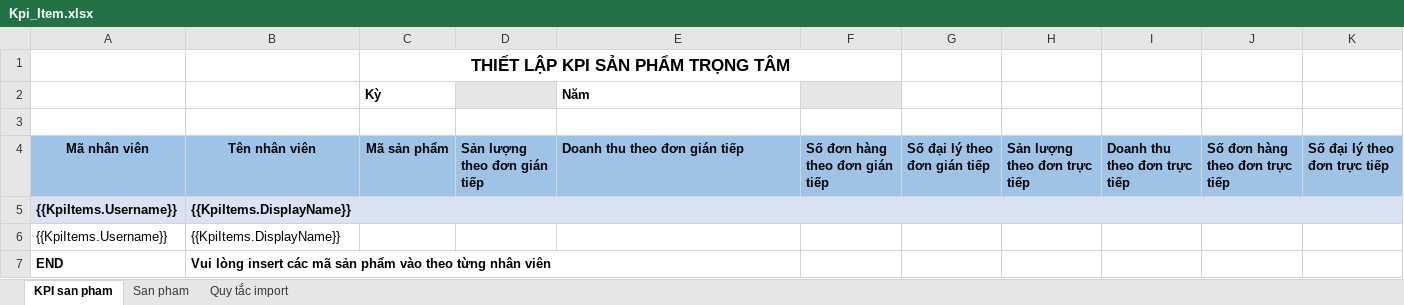
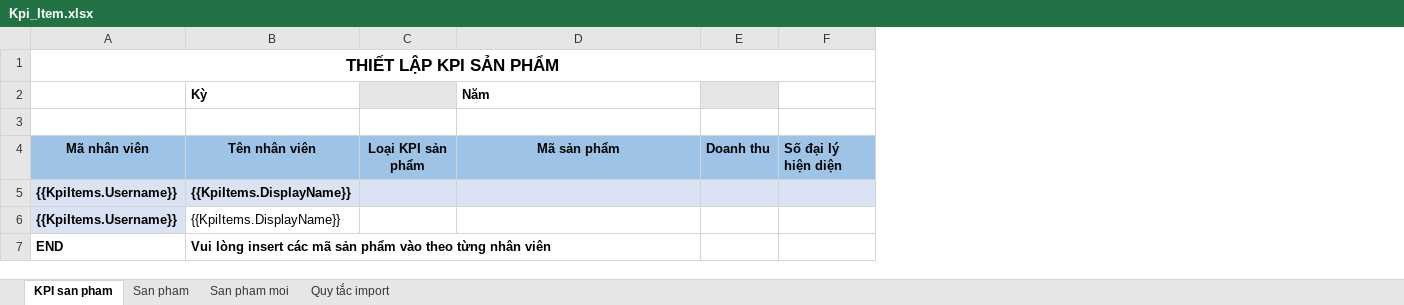
Before and after one commit to nguyenhoangnam123/DMS-CSharp, an Excel workbook: DMS/Templates/Kpi_Item.xlsx, sheet KPI san pham, drawn as a sheet; values as stored, in another font and other column widths than the file's, no borders; removed rows and columns are numbered as before the commit, all else as after; the diff names each change by its address in the sheet, - before the commit and + after, or states it on an @@ line.

Commit message:
sửa lại import export kpi item

```diff
--- a/DMS/Templates/Kpi_Item.xlsx (sheet KPI san pham)
+++ b/DMS/Templates/Kpi_Item.xlsx (sheet KPI san pham)
+sheet tab: San pham moi
-column C, row 1: THIẾT LẬP KPI SẢN PHẨM TRỌNG TÂM; row 4: Mã sản phẩm
-column D, row 4: Sản lượng theo đơn gián tiếp
+column C, row 4: Loại KPI sản phẩm
-column F, row 4: Số đơn hàng theo đơn gián tiếp
-column G, row 4: Số đại lý theo đơn gián tiếp
-column H, row 4: Sản lượng theo đơn trực tiếp
-column I, row 4: Doanh thu theo đơn trực tiếp
-column J, row 4: Số đơn hàng theo đơn trực tiếp
-column K, row 4: Số đại lý theo đơn trực tiếp
+column E, row 4: Doanh thu
+column F, row 4: Số đại lý hiện diện
+row 1: THIẾT LẬP KPI SẢN PHẨM
+row 2:  | Kỳ |  | Năm
-row 2:  |  | Kỳ |  | Năm
-row 3: (empty)
-D4: Doanh thu theo đơn gián tiếp
+D4: Mã sản phẩm
-D4 alignment: left
+D4 alignment: center
-B5:K5 merged
@@ A6 fill: none → #DAE3F3, bold: off → on @@
```
Also changed, not shown: sheet Quy tắc import, DMS/Templates/Kpi_Item_Export.xlsx, 4 other files.
